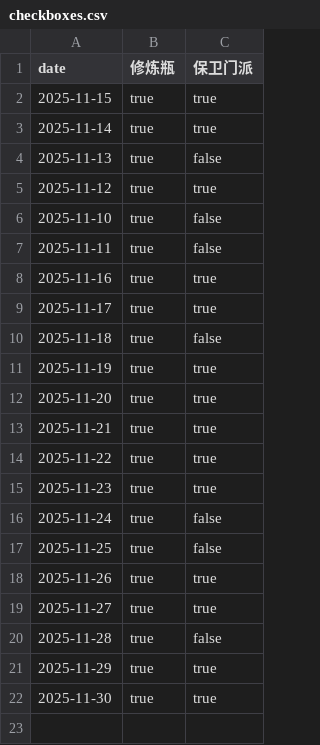
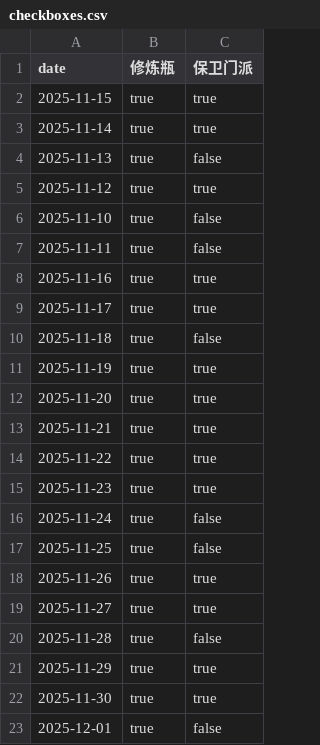
Before and after one commit to ShangJiaZheng/ShenwuMemo, a CSV file: data/checkboxes.csv, drawn as a sheet; the diff names each change by its address in the sheet, - before the commit and + after, or states it on an @@ line.

```diff
--- a/data/checkboxes.csv
+++ b/data/checkboxes.csv
+row 23: 2025-12-01 | true | false
```
Also changed, not shown: data/data.csv, data/guard_inputs.csv, 3 other files.
